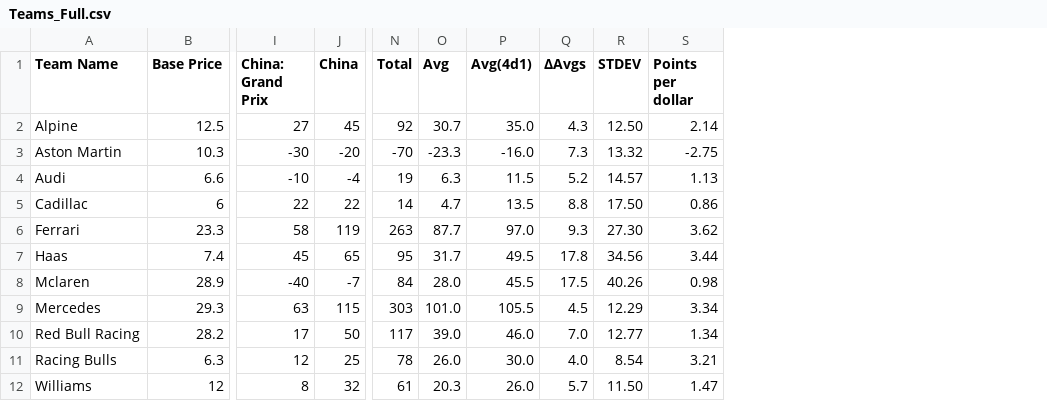
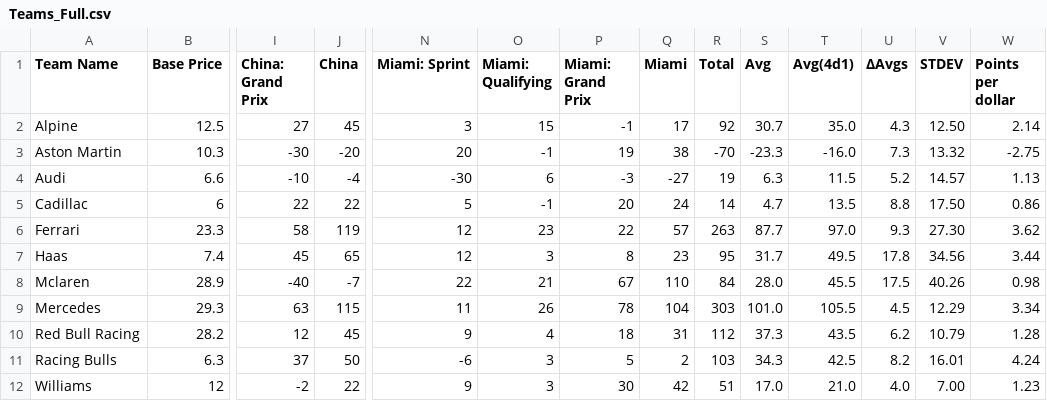
Before and after one commit to AelinaXY/F1-Point-Calc, a CSV file: src/main/resources/Teams_Full.csv, drawn as a sheet; only a part is shown, gaps mark what is left out; addresses are those after the commit; the diff names each change by its address in the sheet, - before the commit and + after, or states it on an @@ line.

```diff
--- a/src/main/resources/Teams_Full.csv
+++ b/src/main/resources/Teams_Full.csv
+column N (Miami: Sprint), rows 2-12: 3 | 20 | -30 | 5 | 12 | 12 | 22 | 11 | 9 | -6 | 9
+column O (Miami: Qualifying), rows 2-12: 15 | -1 | 6 | -1 | 23 | 3 | 21 | 26 | 4 | 3 | 3
+column P (Miami: Grand Prix), rows 2-12: -1 | 19 | -3 | 20 | 22 | 8 | 67 | 78 | 18 | 5 | 30
+column Q (Miami), rows 2-12: 17 | 38 | -27 | 24 | 57 | 23 | 110 | 104 | 31 | 2 | 42
-I10 (China: Grand Prix): 17
+I10 (China: Grand Prix): 12
-J10 (China): 50
+J10 (China): 45
-R10 (Total): 117
+R10 (Total): 112
-S10 (Avg): 39.0
+S10 (Avg): 37.3
-T10 (Avg(4d1)): 46.0
+T10 (Avg(4d1)): 43.5
-U10 (ΔAvgs): 7.0
+U10 (ΔAvgs): 6.2
-V10 (STDEV): 12.77
+V10 (STDEV): 10.79
-W10 (Points per dollar): 1.34
+W10 (Points per dollar): 1.28
-I11 (China: Grand Prix): 12
+I11 (China: Grand Prix): 37
-J11 (China): 25
+J11 (China): 50
-R11 (Total): 78
+R11 (Total): 103
-S11 (Avg): 26.0
+S11 (Avg): 34.3
-T11 (Avg(4d1)): 30.0
+T11 (Avg(4d1)): 42.5
-U11 (ΔAvgs): 4.0
+U11 (ΔAvgs): 8.2
-V11 (STDEV): 8.54
+V11 (STDEV): 16.01
-W11 (Points per dollar): 3.21
+W11 (Points per dollar): 4.24
-I12 (China: Grand Prix): 8
+I12 (China: Grand Prix): -2
-J12 (China): 32
+J12 (China): 22
-R12 (Total): 61
+R12 (Total): 51
-S12 (Avg): 20.3
+S12 (Avg): 17.0
-T12 (Avg(4d1)): 26.0
+T12 (Avg(4d1)): 21.0
-U12 (ΔAvgs): 5.7
+U12 (ΔAvgs): 4.0
-V12 (STDEV): 11.50
+V12 (STDEV): 7.00
-W12 (Points per dollar): 1.47
+W12 (Points per dollar): 1.23
```
Also changed, not shown: src/main/resources/Drivers_Full.csv.
